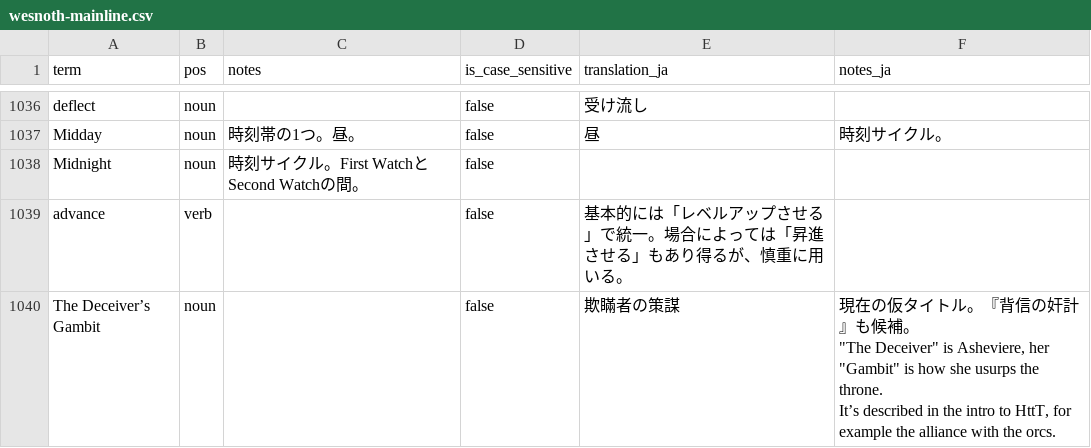
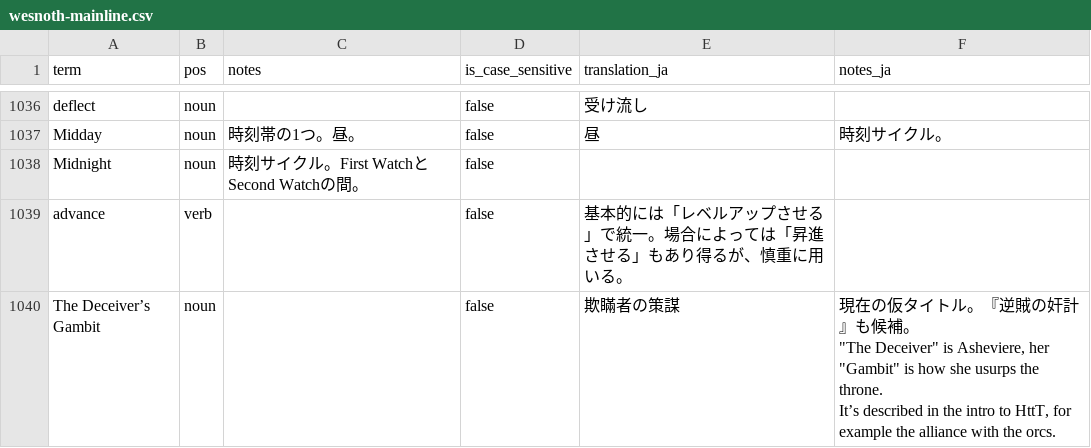
Before and after one commit to fujimo-t/Wesnoth-JP_translations, a CSV file: glossaries/wesnoth-mainline.csv, drawn as a sheet; only a part is shown, gaps mark what is left out.

```diff
--- a/glossaries/wesnoth-mainline.csv
+++ b/glossaries/wesnoth-mainline.csv
@@ -1431,5 +1431,5 @@ Midnight,noun,時刻サイクル。First WatchとSecond Watchの間。,false,,
 advance,verb,,false,基本的には「レベルアップさせる」で統一。場合によっては「昇進させる」もあり得るが、慎重に用いる。,
-The Deceiver’s Gambit,noun,,false,欺瞞者の策謀,"現在の仮タイトル。『背信の奸計』も候補。
-
-""The Deceiver"" is Asheviere, her ""Gambit"" is how she usurps the throne.
-It’s described in the intro to HttT, for example the alliance with the orcs."
+The Deceiver’s Gambit,noun,,false,欺瞞者の策謀,"現在の仮タイトル。『逆賊の奸計』も候補。
+
+""The Deceiver"" is Asheviere, her ""Gambit"" is how she usurps the throne.
+It’s described in the intro to HttT, for example the alliance with the orcs."
```
Also changed, not shown: 1 other file.
